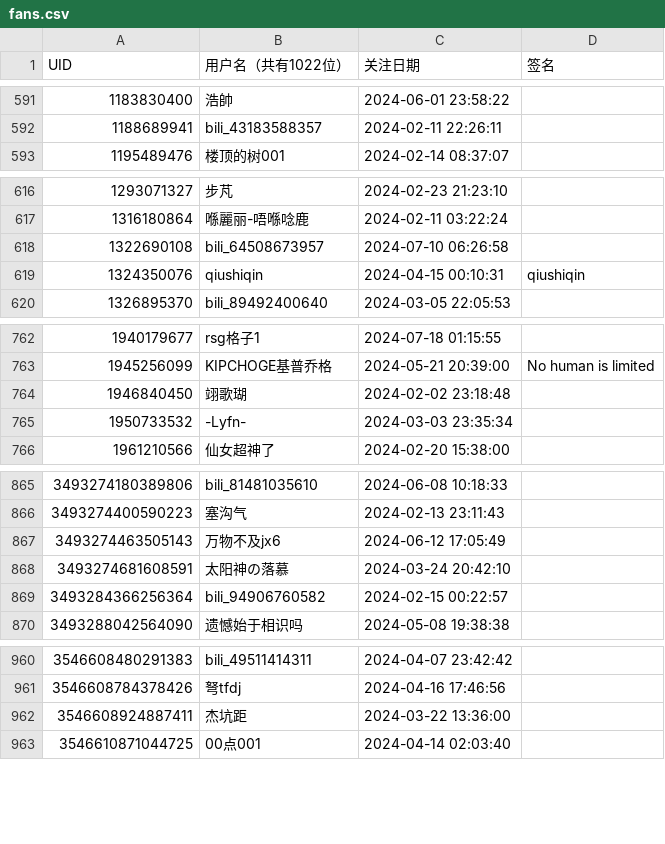
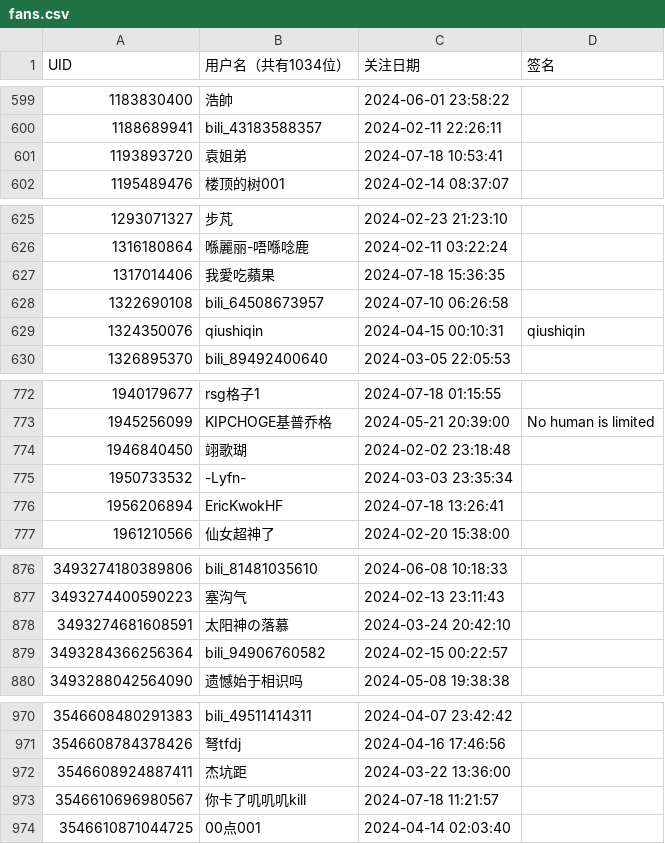
Before and after one commit to RiverChu0/bili_fans, a CSV file: fans.csv, drawn as a sheet; only a part is shown, gaps mark what is left out; the diff covers the shown part only.

```diff
--- a/fans.csv
+++ b/fans.csv
@@ -1 +1 @@
-UID,用户名（共有1022位）,关注日期,签名
+UID,用户名（共有1034位）,关注日期,签名
@@ -592,2 +600,3 @@ UID,用户名（共有1022位）,关注日期,签名
 1188689941,bili_43183588357,2024-02-11 22:26:11,
+1193893720,袁姐弟,2024-07-18 10:53:41,
 1195489476,楼顶的树001,2024-02-14 08:37:07,
@@ -617,2 +626,3 @@ UID,用户名（共有1022位）,关注日期,签名
 1316180864,喺麗丽-唔喺唸鹿,2024-02-11 03:22:24,
+1317014406,我愛吃蘋果,2024-07-18 15:36:35,
 1322690108,bili_64508673957,2024-07-10 06:26:58,
@@ -765,2 +775,3 @@ UID,用户名（共有1022位）,关注日期,签名
 1950733532,-Lyfn-,2024-03-03 23:35:34,
+1956206894,EricKwokHF,2024-07-18 13:26:41,
 1961210566,仙女超神了,2024-02-20 15:38:00,
@@ -866,3 +877,2 @@ UID,用户名（共有1022位）,关注日期,签名
 3493274400590223,塞沟气,2024-02-13 23:11:43,
-3493274463505143,万物不及jx6,2024-06-12 17:05:49,
 3493274681608591,太阳神の落慕,2024-03-24 20:42:10,
@@ -962,2 +972,3 @@ UID,用户名（共有1022位）,关注日期,签名
 3546608924887411,杰坑距,2024-03-22 13:36:00,
+3546610696980567,你卡了叽叽叽kill,2024-07-18 11:21:57,
 3546610871044725,00点001,2024-04-14 02:03:40,
```
Also changed, not shown: 10 added rows, 1 removed row and 1 edited cell elsewhere in this file.
